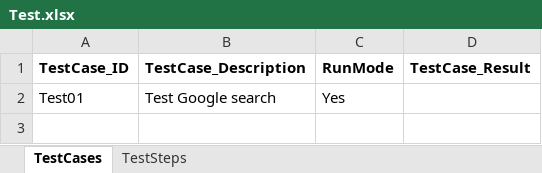
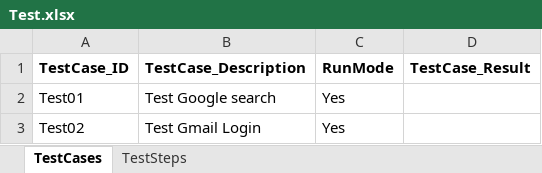
Before and after one commit to vijen012/WD_KeywordDrivenFramework, an Excel workbook: WD_KeywordDrivenFramework/src/com/testscript/Test.xlsx, sheet TestCases, drawn as a sheet; values as stored, in another font and other column widths than the file's, no borders; the diff names each change by its address in the sheet, - before the commit and + after, or states it on an @@ line.

Commit message:
changed in test script

```diff
--- a/WD_KeywordDrivenFramework/src/com/testscript/Test.xlsx (sheet TestCases)
+++ b/WD_KeywordDrivenFramework/src/com/testscript/Test.xlsx (sheet TestCases)
+row 3: Test02 | Test Gmail Login | Yes
```
Also changed, not shown: sheet TestSteps.
